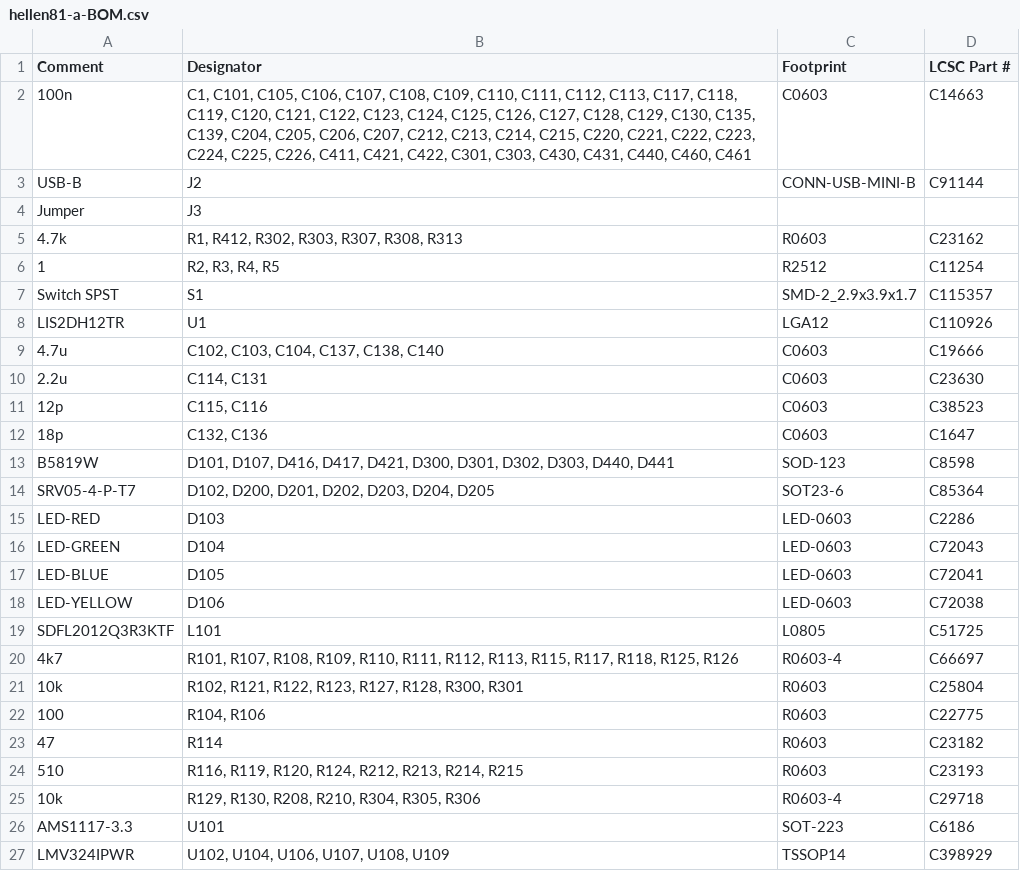
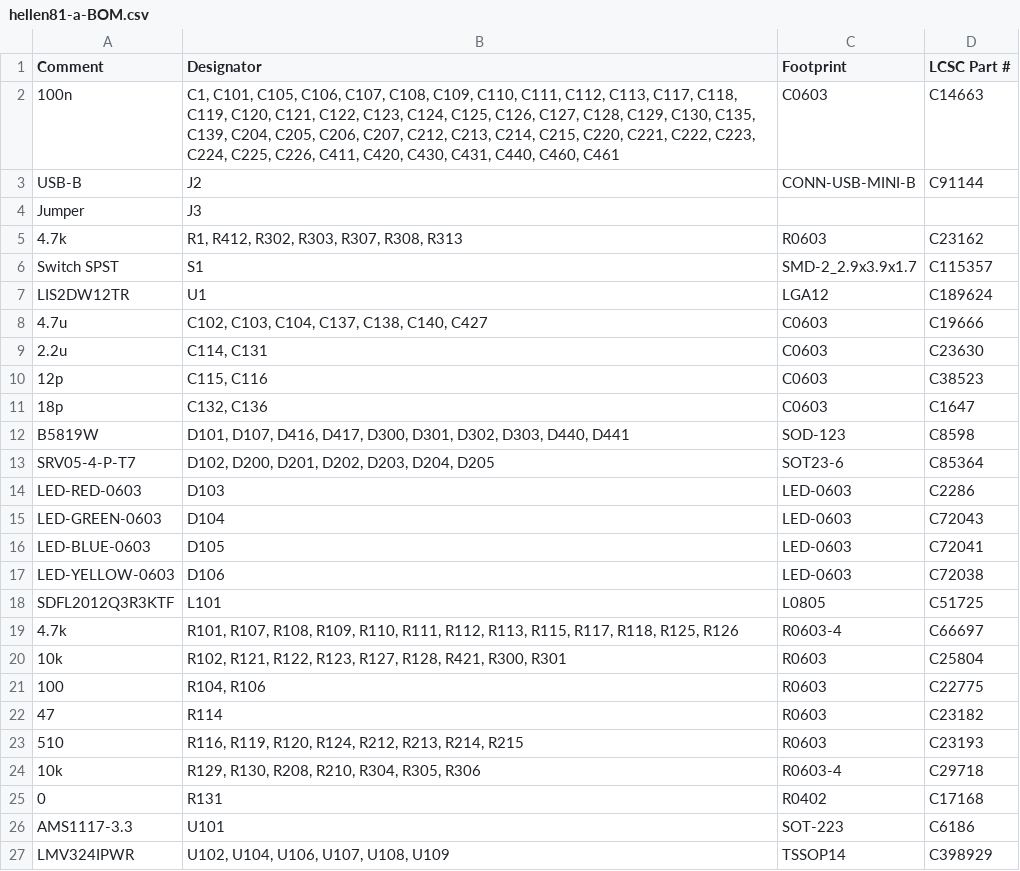
Before and after one commit to andreika-git/hellen81, a CSV file: boards/hellen81-a/board/hellen81-a-BOM.csv, drawn as a sheet; only a part is shown; the diff covers the shown part only.

```diff
--- a/boards/hellen81-a/board/hellen81-a-BOM.csv
+++ b/boards/hellen81-a/board/hellen81-a-BOM.csv
@@ -1,3 +1,3 @@
 Comment,Designator,Footprint,LCSC Part #
-"100n","C1, C101, C105, C106, C107, C108, C109, C110, C111, C112, C113, C117, C118, C119, C120, C121, C122, C123, C124, C125, C126, C127, C128, C129, C130, C135, C139, C204, C205, C206, C207, C212, C213, C214, C215, C220, C221, C222, C223, C224, C225, C226, C411, C421, C422, C301, C303, C430, C431, C440, C460, C461","C0603","C14663"
+"100n","C1, C101, C105, C106, C107, C108, C109, C110, C111, C112, C113, C117, C118, C119, C120, C121, C122, C123, C124, C125, C126, C127, C128, C129, C130, C135, C139, C204, C205, C206, C207, C212, C213, C214, C215, C220, C221, C222, C223, C224, C225, C226, C411, C420, C430, C431, C440, C460, C461","C0603","C14663"
 "USB-B","J2","CONN-USB-MINI-B","C91144"
@@ -5,6 +5,5 @@ Comment,Designator,Footprint,LCSC Part #
 "4.7k","R1, R412, R302, R303, R307, R308, R313","R0603","C23162"
-"1","R2, R3, R4, R5","R2512","C11254"
 "Switch SPST","S1","SMD-2_2.9x3.9x1.7","C115357"
-"LIS2DH12TR","U1","LGA12","C110926"
-"4.7u","C102, C103, C104, C137, C138, C140","C0603","C19666"
+"LIS2DW12TR","U1","LGA12","C189624"
+"4.7u","C102, C103, C104, C137, C138, C140, C427","C0603","C19666"
 "2.2u","C114, C131","C0603","C23630"
@@ -12,11 +11,11 @@ Comment,Designator,Footprint,LCSC Part #
 "18p","C132, C136","C0603","C1647"
-"B5819W","D101, D107, D416, D417, D421, D300, D301, D302, D303, D440, D441","SOD-123","C8598"
+"B5819W","D101, D107, D416, D417, D300, D301, D302, D303, D440, D441","SOD-123","C8598"
 "SRV05-4-P-T7","D102, D200, D201, D202, D203, D204, D205","SOT23-6","C85364"
-"LED-RED","D103","LED-0603","C2286"
-"LED-GREEN","D104","LED-0603","C72043"
-"LED-BLUE","D105","LED-0603","C72041"
-"LED-YELLOW","D106","LED-0603","C72038"
+"LED-RED-0603","D103","LED-0603","C2286"
+"LED-GREEN-0603","D104","LED-0603","C72043"
+"LED-BLUE-0603","D105","LED-0603","C72041"
+"LED-YELLOW-0603","D106","LED-0603","C72038"
 "SDFL2012Q3R3KTF","L101","L0805","C51725"
-"4k7","R101, R107, R108, R109, R110, R111, R112, R113, R115, R117, R118, R125, R126","R0603-4","C66697"
-"10k","R102, R121, R122, R123, R127, R128, R300, R301","R0603","C25804"
+"4.7k","R101, R107, R108, R109, R110, R111, R112, R113, R115, R117, R118, R125, R126","R0603-4","C66697"
+"10k","R102, R121, R122, R123, R127, R128, R421, R300, R301","R0603","C25804"
 "100","R104, R106","R0603","C22775"
@@ -25,2 +24,3 @@ Comment,Designator,Footprint,LCSC Part #
 "10k","R129, R130, R208, R210, R304, R305, R306","R0603-4","C29718"
+"0","R131","R0402","C17168"
 "AMS1117-3.3","U101","SOT-223","C6186"
```
Also changed, not shown: 12 added rows, 8 removed rows, 1 moved row and 8 edited cells elsewhere in this file, boards/hellen81-a/board/hellen81-a-CPL.csv, boards/hellen81-a/frame/81-BOM.csv, 32 other files.
